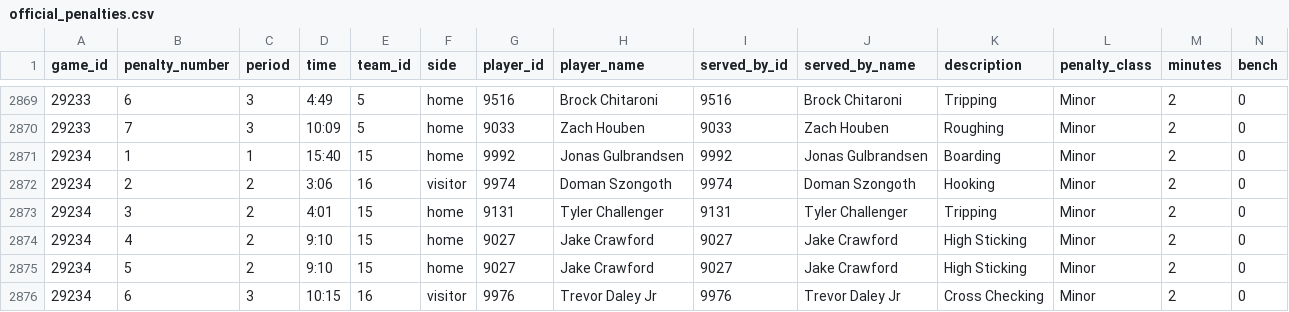
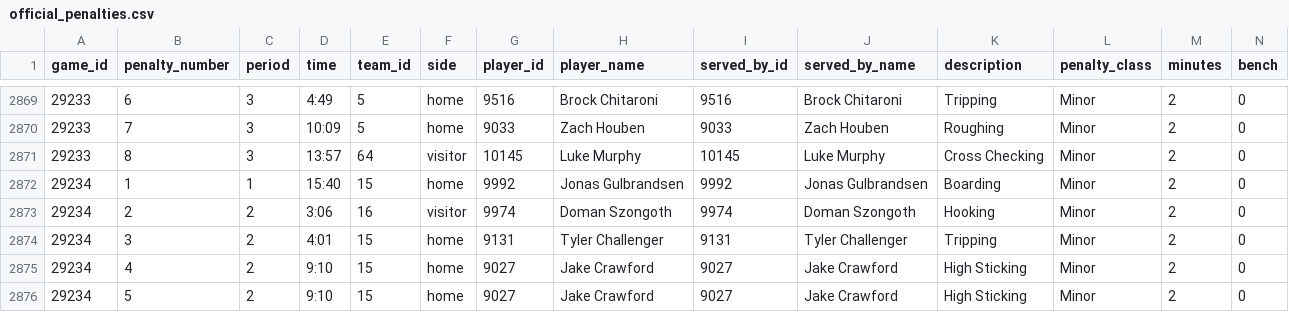
Before and after one commit to NoahCornish/IceIndex, a CSV file: data/games/2026-27/official_penalties.csv, drawn as a sheet; only a part is shown, gaps mark what is left out; the shorter side is filled out with more unchanged rows; rows hold the shown columns only; the diff names each change by its address in the sheet, - before the commit and + after, or states it on an @@ line.

```diff
--- a/data/games/2026-27/official_penalties.csv
+++ b/data/games/2026-27/official_penalties.csv
+row 2871: 29233 | 8 | 3 | 13:57 | 64 | visitor | 10145 | Luke Murphy | 10145 | Luke Murphy | Cross Checking | Minor | 2 | 0
```
Also changed, not shown: data/games/2026-27/game_period_stats.csv, data/games/2026-27/player_game_logs.csv, 23 other files.
